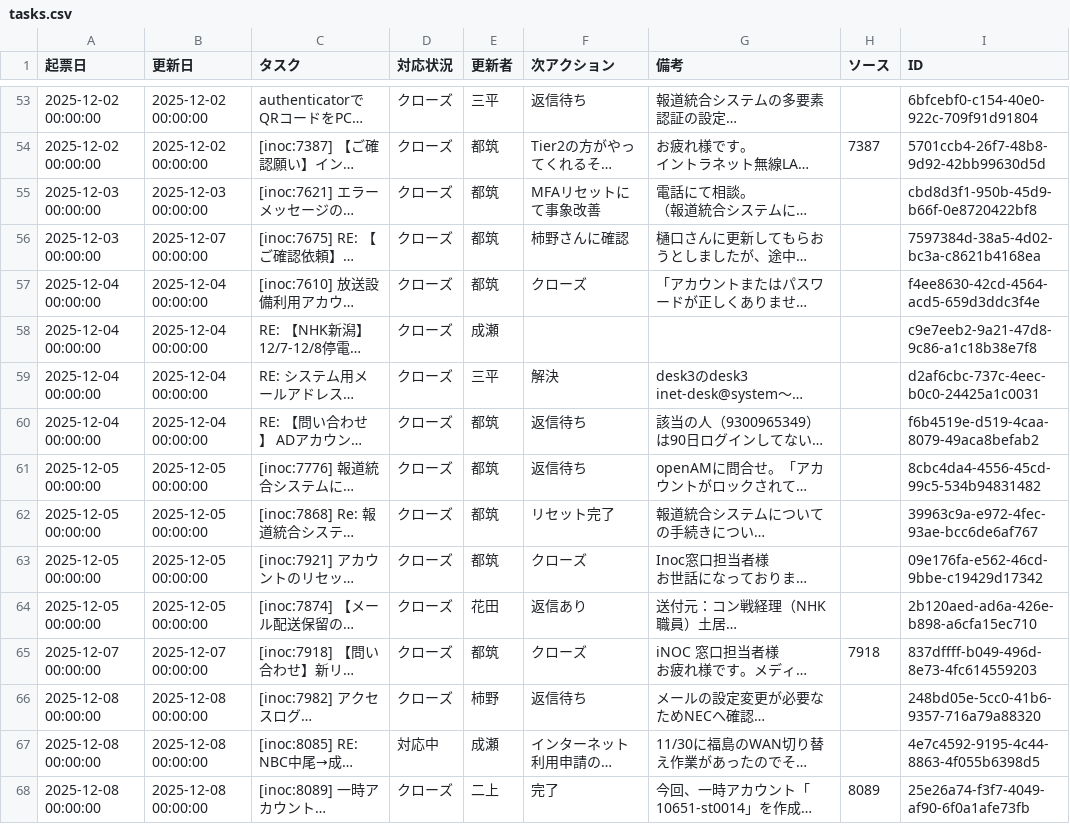
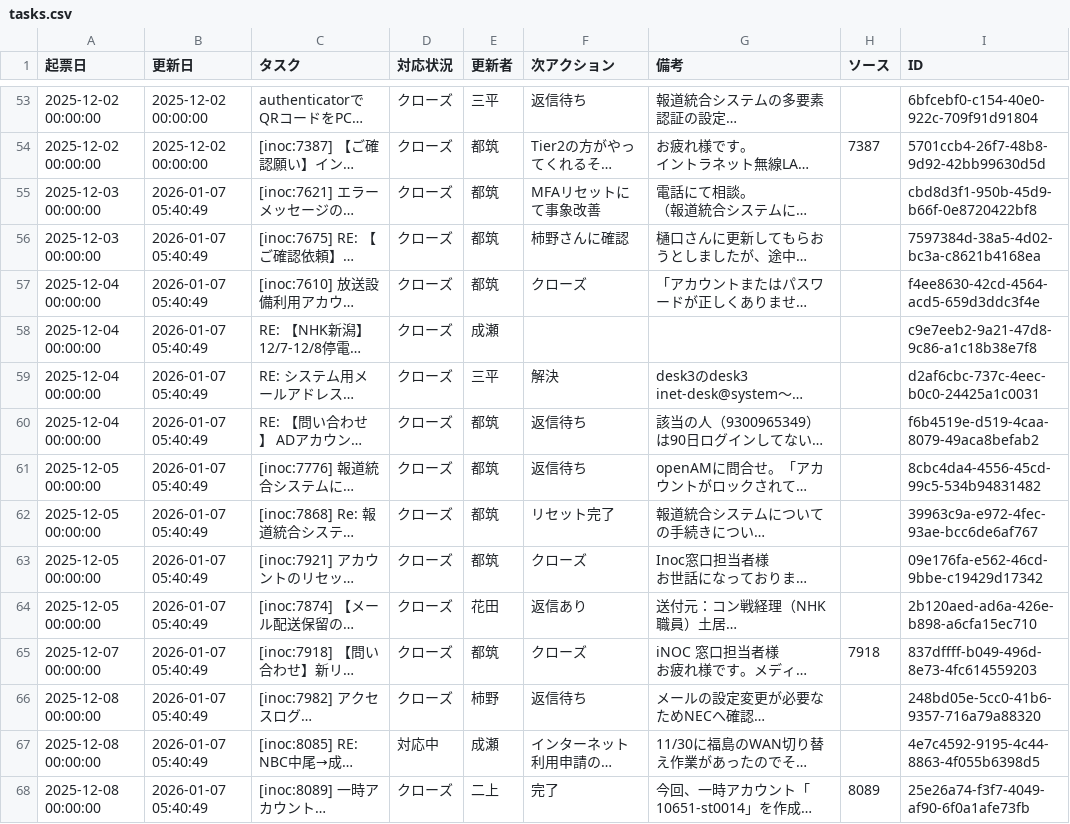
Before and after one commit to weakest4me/taskboard-streamlit, a CSV file: tasks.csv, drawn as a sheet; only a part is shown, gaps mark what is left out; long unchanged cells end in …; the diff covers the shown part only; the diff names each change by its address in the sheet, - before the commit and + after, or states it on an @@ line.

Commit message:
Update tasks.csv from Streamlit app (2026-01-07 05:40:49 JST)

```diff
--- a/tasks.csv
+++ b/tasks.csv
-B55 (更新日): 2025-12-03 00:00:00
+B55 (更新日): 2026-01-07 05:40:49
-B56 (更新日): 2025-12-07 00:00:00
+B56 (更新日): 2026-01-07 05:40:49
-B57:B60 (更新日): 2025-12-04 00:00:00
+B57:B60 (更新日): 2026-01-07 05:40:49
-B61:B64 (更新日): 2025-12-05 00:00:00
+B61:B64 (更新日): 2026-01-07 05:40:49
-B65 (更新日): 2025-12-07 00:00:00
+B65 (更新日): 2026-01-07 05:40:49
-B66:B68 (更新日): 2025-12-08 00:00:00
+B66:B68 (更新日): 2026-01-07 05:40:49
```
Also changed, not shown: 39 edited cells elsewhere in this file.
